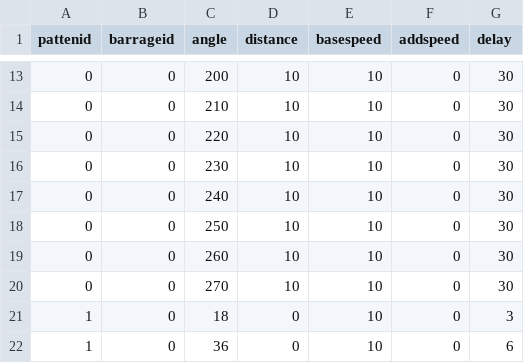
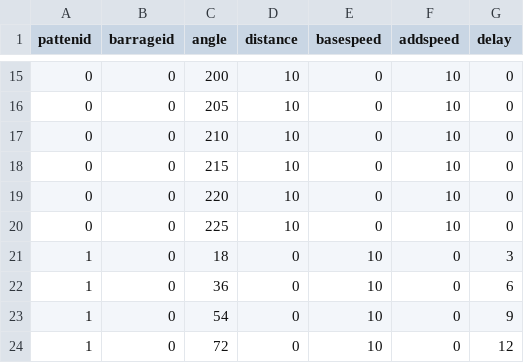
Before and after one commit to SuzukazeAoba1/TOHO, a CSV file: TOHOprojectBusan/Assets/ReSources/barrage_patten_data.csv, drawn as a sheet; only a part is shown, gaps mark what is left out; the shorter side is filled out with more unchanged rows; the diff covers the shown part only.

```diff
--- a/TOHOprojectBusan/Assets/ReSources/barrage_patten_data.csv
+++ b/TOHOprojectBusan/Assets/ReSources/barrage_patten_data.csv
@@ -13,9 +15,7 @@ pattenid,barrageid,angle,distance,basespeed,addspeed,delay
-0,0,200,10,10,0,30
-0,0,210,10,10,0,30
-0,0,220,10,10,0,30
-0,0,230,10,10,0,30
-0,0,240,10,10,0,30
-0,0,250,10,10,0,30
-0,0,260,10,10,0,30
-0,0,270,10,10,0,30
+0,0,200,10,0,10,0
+0,0,205,10,0,10,0
+0,0,210,10,0,10,0
+0,0,215,10,0,10,0
+0,0,220,10,0,10,0
+0,0,225,10,0,10,0
 1,0,18,0,10,0,3
```
Also changed, not shown: 6 added rows, 4 removed rows and 22 edited cells elsewhere in this file, 53 other files.
